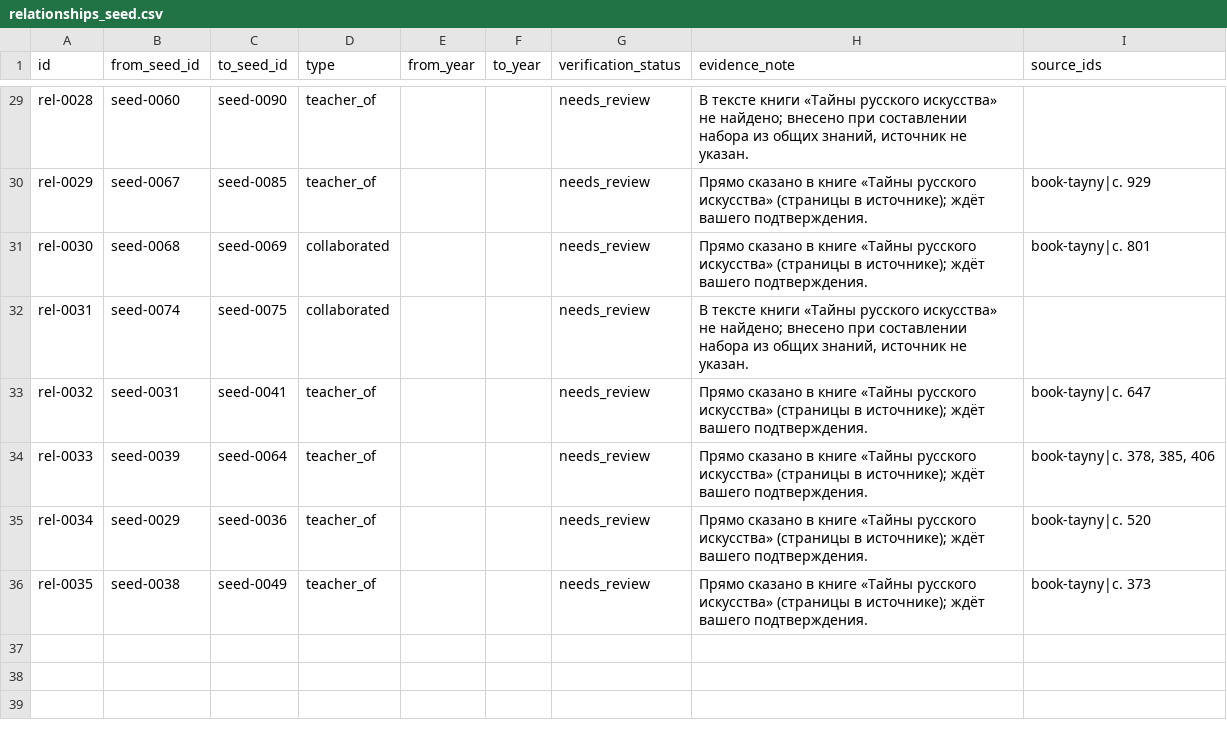
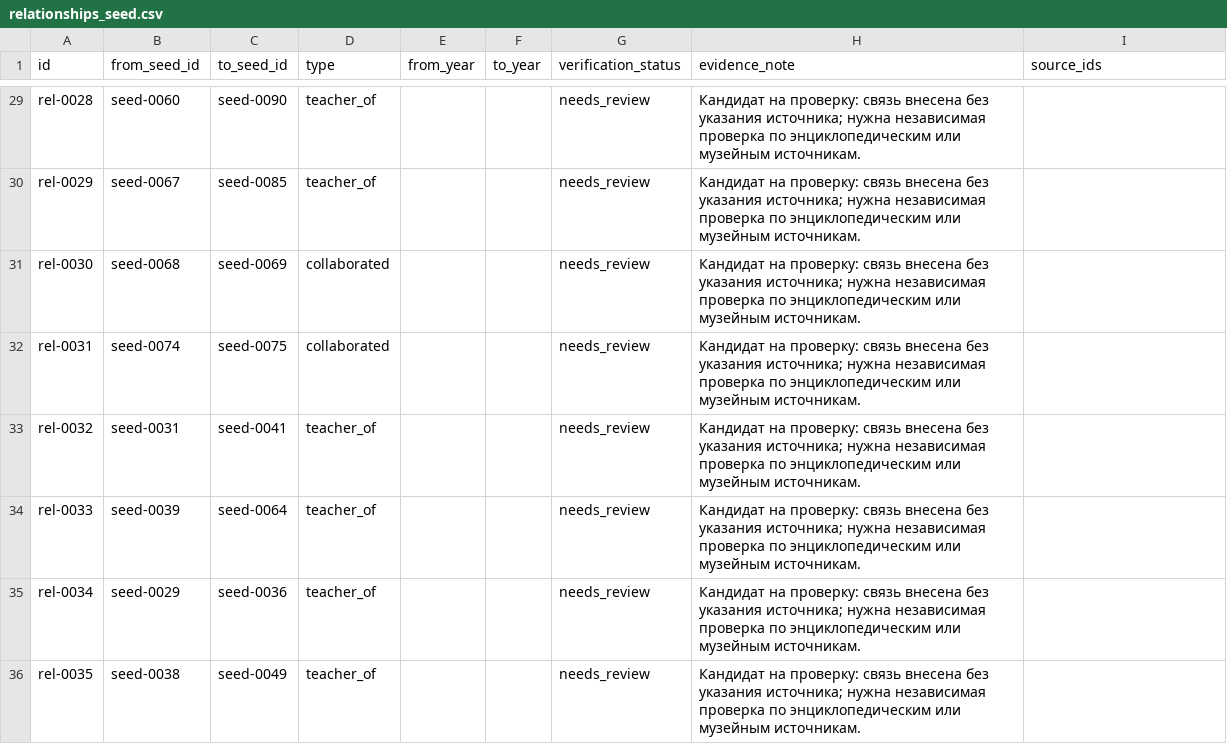
Before and after one commit to aliseemore-dotcom/atlas-art, a CSV file: data/relationships_seed.csv, drawn as a sheet; only a part is shown, gaps mark what is left out; the diff covers the shown part only; the diff names each change by its address in the sheet, - before the commit and + after, or states it on an @@ line.

```diff
--- a/data/relationships_seed.csv
+++ b/data/relationships_seed.csv
-H29 (evidence_note): В тексте книги «Тайны русского искусства» не найдено; внесено при составлении набора из общих знаний, источник не указан.
+H29 (evidence_note): Кандидат на проверку: связь внесена без указания источника; нужна независимая проверка по энциклопедическим или музейным источникам.
-H30:H31 (evidence_note): Прямо сказано в книге «Тайны русского искусства» (страницы в источнике); ждёт вашего подтверждения.
+H30:H31 (evidence_note): Кандидат на проверку: связь внесена без указания источника; нужна независимая проверка по энциклопедическим или музейным источникам.
-I30 (source_ids): book-tayny|с. 929
+I30 (source_ids): (empty)
-I31 (source_ids): book-tayny|с. 801
+I31 (source_ids): (empty)
-H32 (evidence_note): В тексте книги «Тайны русского искусства» не найдено; внесено при составлении набора из общих знаний, источник не указан.
+H32 (evidence_note): Кандидат на проверку: связь внесена без указания источника; нужна независимая проверка по энциклопедическим или музейным источникам.
-H33:H36 (evidence_note): Прямо сказано в книге «Тайны русского искусства» (страницы в источнике); ждёт вашего подтверждения.
+H33:H36 (evidence_note): Кандидат на проверку: связь внесена без указания источника; нужна независимая проверка по энциклопедическим или музейным источникам.
-I33 (source_ids): book-tayny|с. 647
+I33 (source_ids): (empty)
-I34 (source_ids): book-tayny|с. 378, 385, 406
+I34 (source_ids): (empty)
-I35 (source_ids): book-tayny|с. 520
+I35 (source_ids): (empty)
-I36 (source_ids): book-tayny|с. 373
+I36 (source_ids): (empty)
```
Also changed, not shown: 37 edited cells elsewhere in this file, 5 other files.
